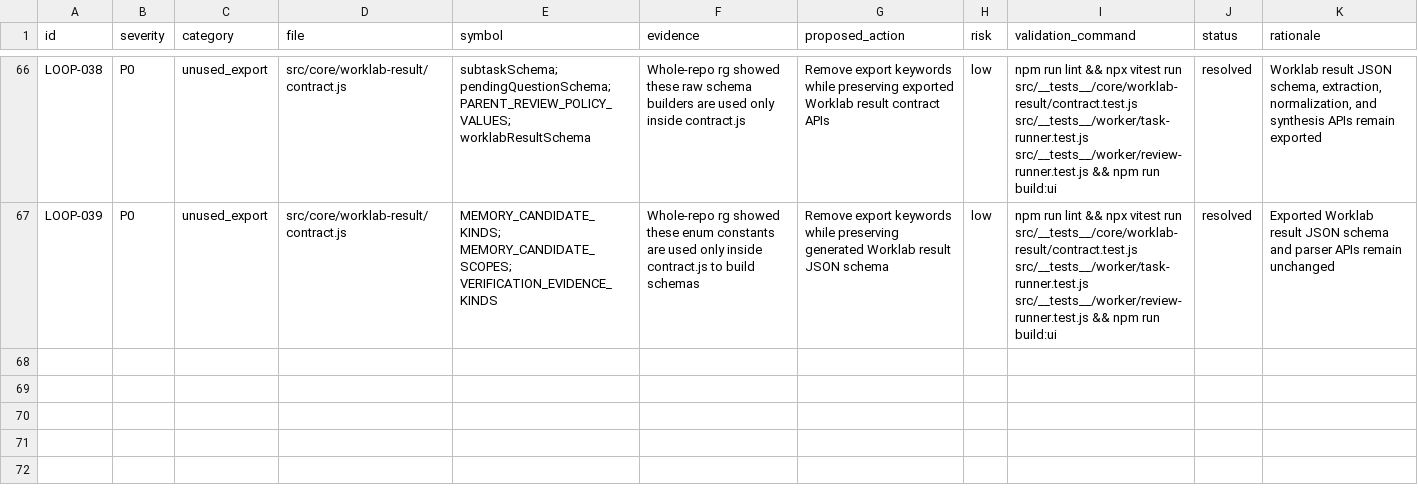
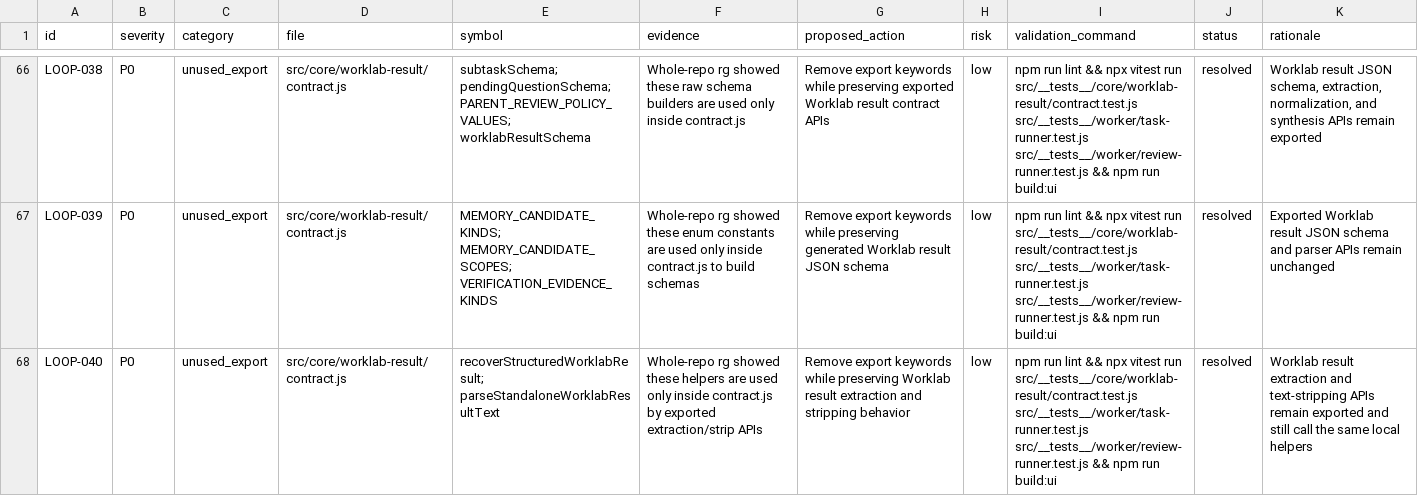
Before and after one commit to robertsreberski/worklab, a CSV file: .cleanup/CLEANUP_INVENTORY.csv, drawn as a sheet; only a part is shown, gaps mark what is left out; the diff names each change by its address in the sheet, - before the commit and + after, or states it on an @@ line.

Commit message:
Internalize worklab result parser helpers

```diff
--- a/.cleanup/CLEANUP_INVENTORY.csv
+++ b/.cleanup/CLEANUP_INVENTORY.csv
+row 68: LOOP-040 | P0 | unused_export | src/core/worklab-result/contract.js | recoverStructuredWorklabResult; parseStandaloneWorklabResultText | Whole-repo rg showed these helpers are used only inside contract.js by exported extraction/strip APIs | Remove export keywords while preserving Worklab result extraction and stripping behavior | low | npm run lint && npx vitest run src/__tests__/core/worklab-result/contract.test.js src/__tests__/worker/task-runner.test.js src/__tests__/worker/review-runner.test.js && npm run build:ui | resolved | Worklab result extraction and text-stripping APIs remain exported and still call the same local helpers
```
Also changed, not shown: 1 other file.
